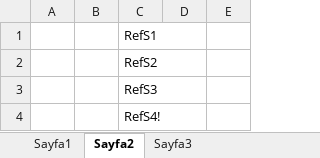
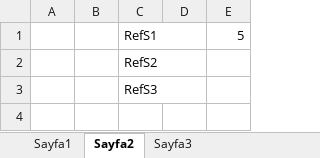
Before and after one commit to ykaragol/poi-data-validation, an Excel workbook: DataValidation/test-files/DataValidationTest.xlsx, sheet Sayfa2, drawn as a sheet; values as stored, in another font and other column widths than the file's, no borders; the diff names each change by its address in the sheet, - before the commit and + after, or states it on an @@ line.

```diff
--- a/DataValidation/test-files/DataValidationTest.xlsx (sheet Sayfa2)
+++ b/DataValidation/test-files/DataValidationTest.xlsx (sheet Sayfa2)
-E1: (empty)
+E1: 5
-row 4:  |  | RefS4!
```
Also changed, not shown: sheet Sayfa1, 14 other files.
